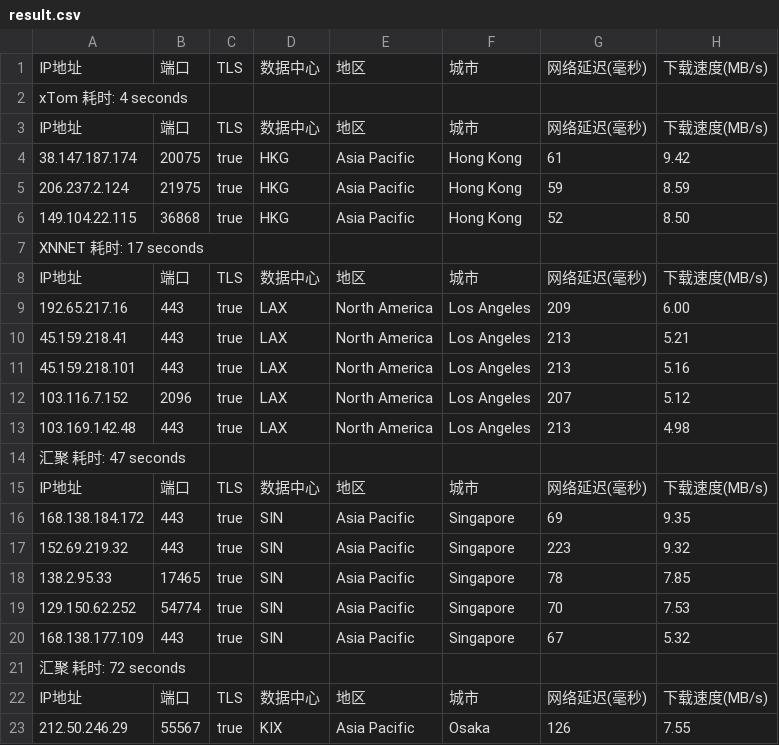
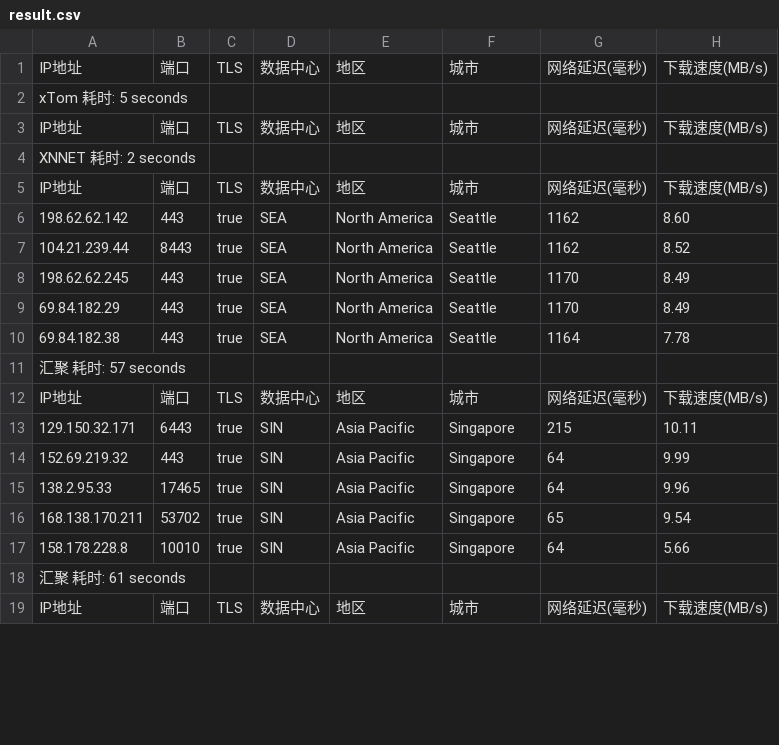
Before and after one commit to fatkun/bestcf, a CSV file: output/result.csv, drawn as a sheet; only a part is shown; removed rows and columns are numbered as before the commit, all else as after; the diff covers the shown part only; the diff names each change by its address in the sheet, - before the commit and + after, or states it on an @@ line.

```diff
--- a/output/result.csv
+++ b/output/result.csv
-A2: xTom 耗时: 4 seconds
+A2: xTom 耗时: 5 seconds
-row 4: 38.147.187.174 | 20075 | true | HKG | Asia Pacific | Hong Kong | 61 | 9.42
-row 5: 206.237.2.124 | 21975 | true | HKG | Asia Pacific | Hong Kong | 59 | 8.59
-row 6: 149.104.22.115 | 36868 | true | HKG | Asia Pacific | Hong Kong | 52 | 8.50
-A4: XNNET 耗时: 17 seconds
+A4: XNNET 耗时: 2 seconds
-row 9: 192.65.217.16 | 443 | true | LAX | North America | Los Angeles | 209 | 6.00
-row 10: 45.159.218.41 | 443 | true | LAX | North America | Los Angeles | 213 | 5.21
-row 11: 45.159.218.101 | 443 | true | LAX | North America | Los Angeles | 213 | 5.16
-row 12: 103.116.7.152 | 2096 | true | LAX | North America | Los Angeles | 207 | 5.12
-row 13: 103.169.142.48 | 443 | true | LAX | North America | Los Angeles | 213 | 4.98
+row 6: 198.62.62.142 | 443 | true | SEA | North America | Seattle | 1162 | 8.60
+row 7: 104.21.239.44 | 8443 | true | SEA | North America | Seattle | 1162 | 8.52
+row 8: 198.62.62.245 | 443 | true | SEA | North America | Seattle | 1170 | 8.49
+row 9: 69.84.182.29 | 443 | true | SEA | North America | Seattle | 1170 | 8.49
+row 10: 69.84.182.38 | 443 | true | SEA | North America | Seattle | 1164 | 7.78
-A11: 汇聚 耗时: 47 seconds
+A11: 汇聚 耗时: 57 seconds
-A13: 168.138.184.172
+A13: 129.150.32.171
-B13: 443
+B13: 6443
-G13: 69
+G13: 215
-H13: 9.35
+H13: 10.11
-G14: 223
+G14: 64
-H14: 9.32
+H14: 9.99
-G15: 78
+G15: 64
-H15: 7.85
+H15: 9.96
-row 19: 129.150.62.252 | 54774 | true | SIN | Asia Pacific | Singapore | 70 | 7.53
-A16: 168.138.177.109
+A16: 168.138.170.211
-B16: 443
+B16: 53702
-G16: 67
+G16: 65
-H16: 5.32
+H16: 9.54
+row 17: 158.178.228.8 | 10010 | true | SIN | Asia Pacific | Singapore | 64 | 5.66
-A18: 汇聚 耗时: 72 seconds
+A18: 汇聚 耗时: 61 seconds
-row 23: 212.50.246.29 | 55567 | true | KIX | Asia Pacific | Osaka | 126 | 7.55
```
Also changed, not shown: 1 added row and 18 edited cells elsewhere in this file, 1 other file.
